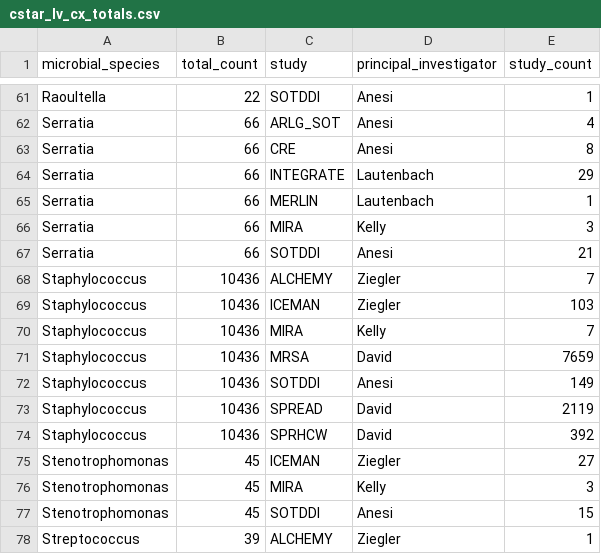
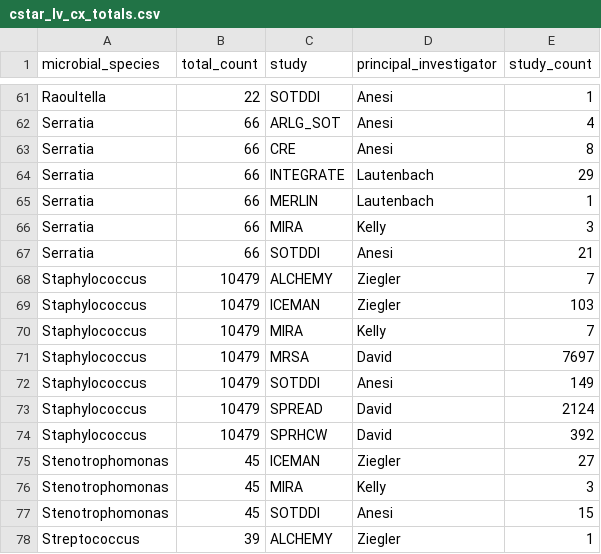
Before and after one commit to bjklab/motionlab-site, a CSV file: data_cstar/cstar_lv_cx_totals.csv, drawn as a sheet; only a part is shown, gaps mark what is left out.

```diff
--- a/data_cstar/cstar_lv_cx_totals.csv
+++ b/data_cstar/cstar_lv_cx_totals.csv
@@ -67,9 +67,9 @@ Serratia,66,MIRA,Kelly,3
 Serratia,66,SOTDDI,Anesi,21
-Staphylococcus,10436,ALCHEMY,Ziegler,7
-Staphylococcus,10436,ICEMAN,Ziegler,103
-Staphylococcus,10436,MIRA,Kelly,7
-Staphylococcus,10436,MRSA,David,7659
-Staphylococcus,10436,SOTDDI,Anesi,149
-Staphylococcus,10436,SPREAD,David,2119
-Staphylococcus,10436,SPRHCW,David,392
+Staphylococcus,10479,ALCHEMY,Ziegler,7
+Staphylococcus,10479,ICEMAN,Ziegler,103
+Staphylococcus,10479,MIRA,Kelly,7
+Staphylococcus,10479,MRSA,David,7697
+Staphylococcus,10479,SOTDDI,Anesi,149
+Staphylococcus,10479,SPREAD,David,2124
+Staphylococcus,10479,SPRHCW,David,392
 Stenotrophomonas,45,ICEMAN,Ziegler,27
```
Also changed, not shown: data_cstar/cstar_lv_raw_specimen_totals.csv, data_cstar/spaceman/study_specimen_totals_spaceman.csv, 38 other files.
